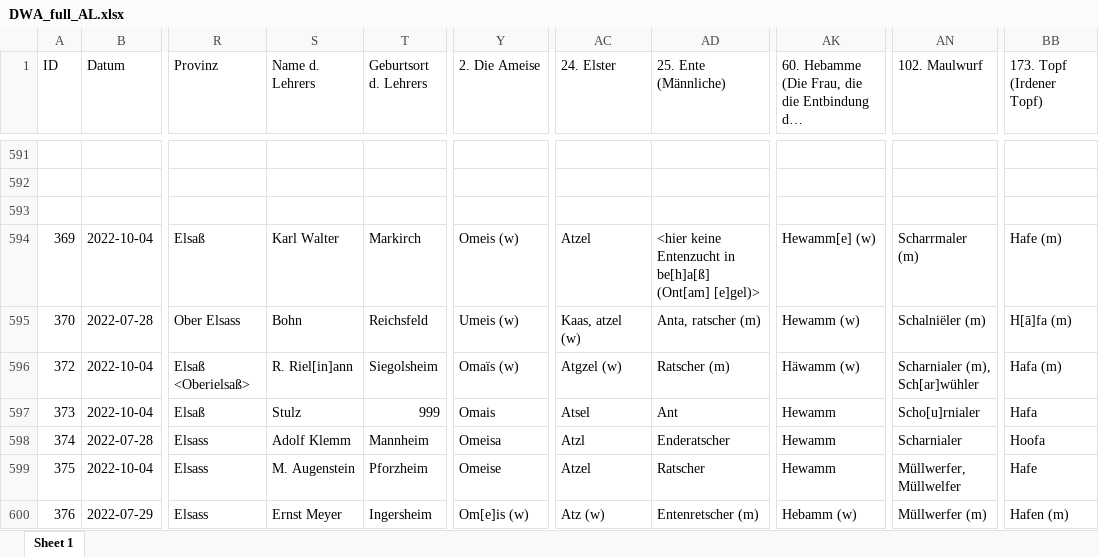
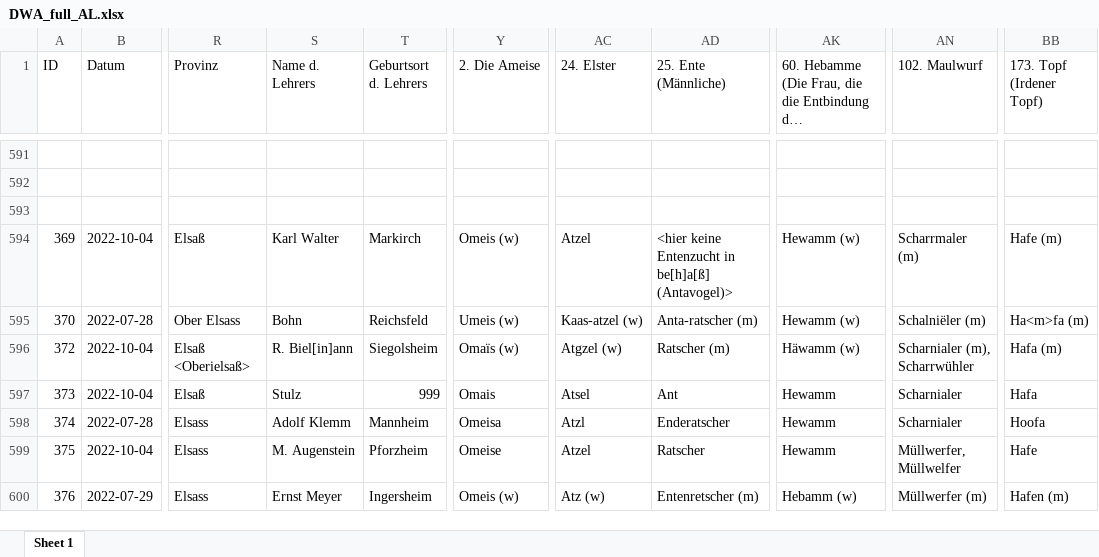
Before and after one commit to SchoenbergA/DWA, an Excel workbook: Data/DWA_full_AL.xlsx, sheet Sheet 1, drawn as a sheet; only a part is shown, gaps mark what is left out; long unchanged cells end in …; values as stored, in another font and other column widths than the file's, no cell formats; the diff covers the shown part only; the diff names each change by its address in the sheet, - before the commit and + after, or states it on an @@ line.

Commit message:
Update DWA_full_AL.xlsx

```diff
--- a/Data/DWA_full_AL.xlsx (sheet Sheet 1)
+++ b/Data/DWA_full_AL.xlsx (sheet Sheet 1)
-AD594 (25. Ente (Männliche)): …in be[h]a[ß] (Ont[am] [e]gel)>
+AD594 (25. Ente (Männliche)): …in be[h]a[ß] (Antavogel)>
-AK594: Hewamm[e] (w)
+AK594: Hewamm (w)
-AC595 (24. Elster): Kaas, atzel (w)
+AC595 (24. Elster): Kaas-atzel (w)
-AD595 (25. Ente (Männliche)): Anta, ratscher (m)
+AD595 (25. Ente (Männliche)): Anta-ratscher (m)
-BB595 (173. Topf (Irdener Topf)): H[ā]fa (m)
+BB595 (173. Topf (Irdener Topf)): Ha<m>fa (m)
-S596 (Name d. Lehrers): R. Riel[in]ann
+S596 (Name d. Lehrers): R. Biel[in]ann
-AN596 (102. Maulwurf): Scharnialer (m), Sch[ar]wühler
+AN596 (102. Maulwurf): Scharnialer (m), Scharrwühler
-AN597 (102. Maulwurf): Scho[u]rnialer
+AN597 (102. Maulwurf): Scharnialer
-Y600 (2. Die Ameise): Om[e]is (w)
+Y600 (2. Die Ameise): Omeis (w)
```
Also changed, not shown: 42 edited cells elsewhere in this sheet, cell formats.
